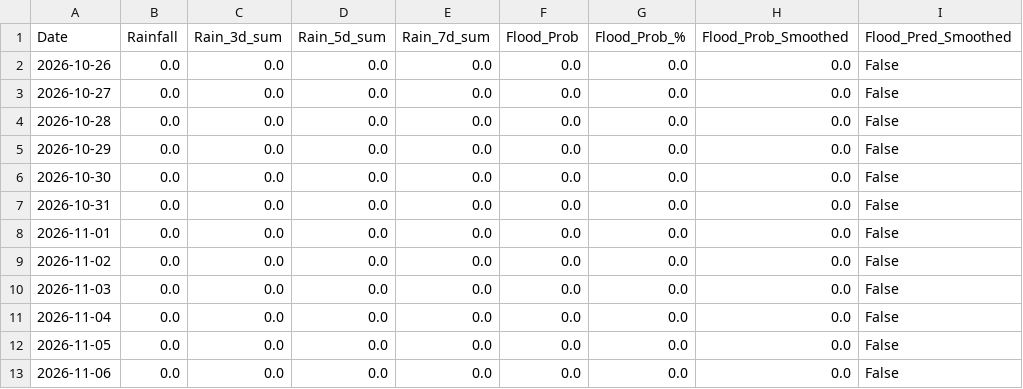
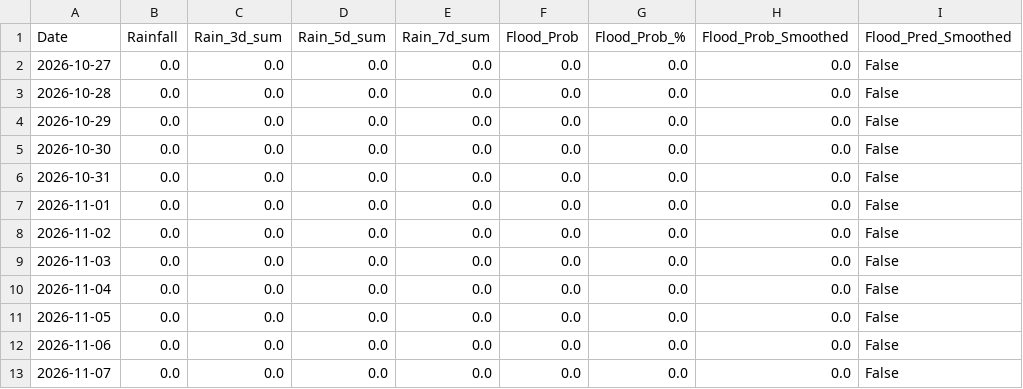
Before and after one commit to kgyb02/Matsya-Flood-detector, a CSV file: backend/csv_generator/flood_prediction.csv, drawn as a sheet.

```diff
--- a/backend/csv_generator/flood_prediction.csv
+++ b/backend/csv_generator/flood_prediction.csv
@@ -1,3 +1,2 @@
 Date,Rainfall,Rain_3d_sum,Rain_5d_sum,Rain_7d_sum,Flood_Prob,Flood_Prob_%,Flood_Prob_Smoothed,Flood_Pred_Smoothed
-2026-10-26,0.0,0.0,0.0,0.0,0.0,0.0,0.0,False
 2026-10-27,0.0,0.0,0.0,0.0,0.0,0.0,0.0,False
@@ -13 +12,2 @@ Date,Rainfall,Rain_3d_sum,Rain_5d_sum,Rain_7d_sum,Flood_Prob,Flood_Prob_%,Flood_
 2026-11-06,0.0,0.0,0.0,0.0,0.0,0.0,0.0,False
+2026-11-07,0.0,0.0,0.0,0.0,0.0,0.0,0.0,False
```
Also changed, not shown: backend/flood_detector/flood_forecast.csv, 3 other files.
